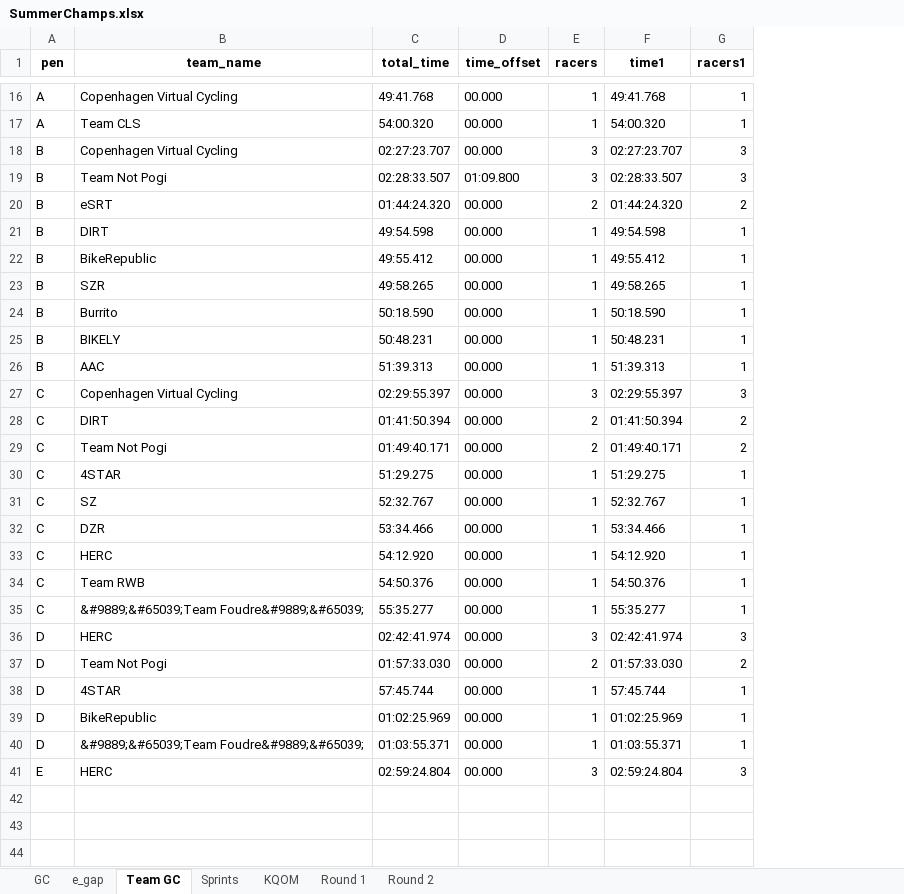
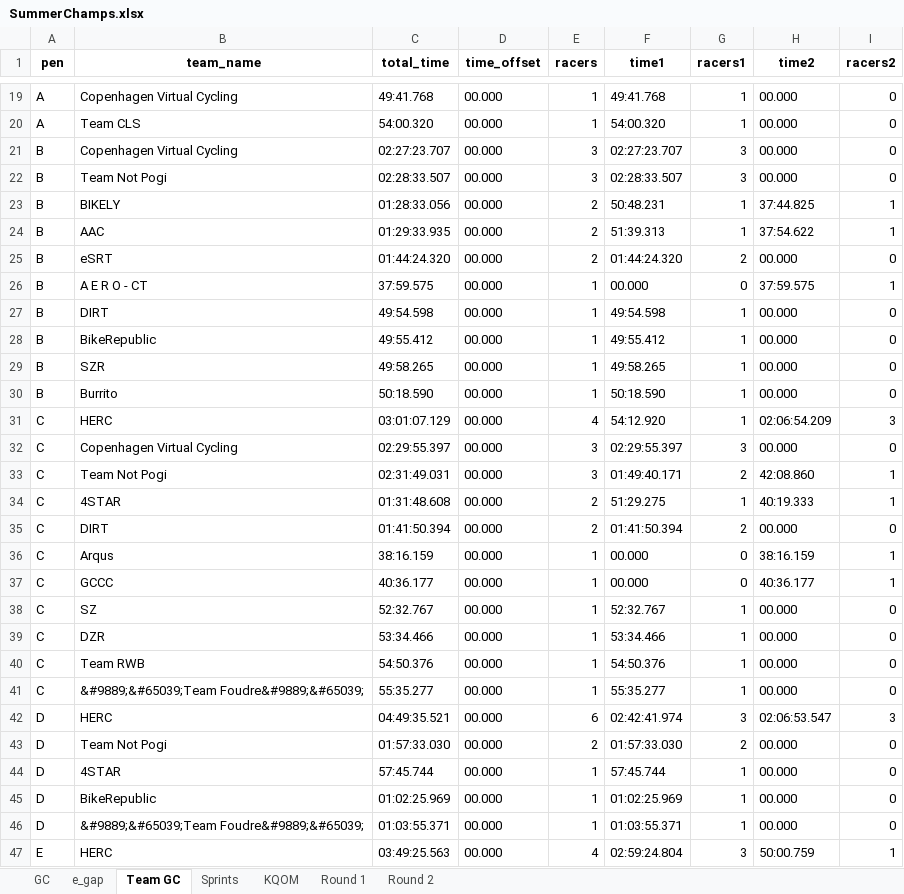
Before and after one commit to gleesonm1/TNP_results, an Excel workbook: TNP_Summer_Championships/SummerChamps.xlsx, sheet Team GC, drawn as a sheet; only a part is shown, gaps mark what is left out; values as stored, in another font and other column widths than the file's, no borders; removed rows and columns are numbered as before the commit, all else as after; the diff covers the shown part only; the diff names each change by its address in the sheet, - before the commit and + after, or states it on an @@ line.

```diff
--- a/TNP_Summer_Championships/SummerChamps.xlsx (sheet Team GC)
+++ b/TNP_Summer_Championships/SummerChamps.xlsx (sheet Team GC)
+column H (time2), rows 19-22: all 00.000; row 25: 00.000; rows 27-30: all 00.000; row 32: 00.000; row 35: 00.000; rows 38-47: 00.000 | 00.000 | 00.000 | 00.000 | 02:06:53.547 | 00.000 | 00.000 | 00.000 | 00.000 | 50:00.759
+column I (racers2), rows 19-22: all 0; row 25: 0; rows 27-30: all 0; row 32: 0; row 35: 0; rows 38-47: 0 | 0 | 0 | 0 | 3 | 0 | 0 | 0 | 0 | 1
-D22 (time_offset): 01:09.800
+D22 (time_offset): 00.000
+row 23: B | BIKELY | 01:28:33.056 | 00.000 | 2 | 50:48.231 | 1 | 37:44.825 | 1
+row 24: B | AAC | 01:29:33.935 | 00.000 | 2 | 51:39.313 | 1 | 37:54.622 | 1
+row 26: B | A E R O - CT | 37:59.575 | 00.000 | 1 | 00.000 | 0 | 37:59.575 | 1
-row 25: B | BIKELY | 50:48.231 | 00.000 | 1 | 50:48.231 | 1
-row 26: B | AAC | 51:39.313 | 00.000 | 1 | 51:39.313 | 1
+row 31: C | HERC | 03:01:07.129 | 00.000 | 4 | 54:12.920 | 1 | 02:06:54.209 | 3
+row 33: C | Team Not Pogi | 02:31:49.031 | 00.000 | 3 | 01:49:40.171 | 2 | 42:08.860 | 1
+row 34: C | 4STAR | 01:31:48.608 | 00.000 | 2 | 51:29.275 | 1 | 40:19.333 | 1
-row 29: C | Team Not Pogi | 01:49:40.171 | 00.000 | 2 | 01:49:40.171 | 2
-row 30: C | 4STAR | 51:29.275 | 00.000 | 1 | 51:29.275 | 1
+row 36: C | Arqus | 38:16.159 | 00.000 | 1 | 00.000 | 0 | 38:16.159 | 1
+row 37: C | GCCC | 40:36.177 | 00.000 | 1 | 00.000 | 0 | 40:36.177 | 1
-row 33: C | HERC | 54:12.920 | 00.000 | 1 | 54:12.920 | 1
-C42 (total_time): 02:42:41.974
+C42 (total_time): 04:49:35.521
-E42 (racers): 3
+E42 (racers): 6
-C47 (total_time): 02:59:24.804
+C47 (total_time): 03:49:25.563
-E47 (racers): 3
+E47 (racers): 4
```
Also changed, not shown: 3 added rows elsewhere in this sheet, sheet Sprints, sheet e_gap, sheet KQOM, sheet GC, sheet Round 2, 2 other files.
